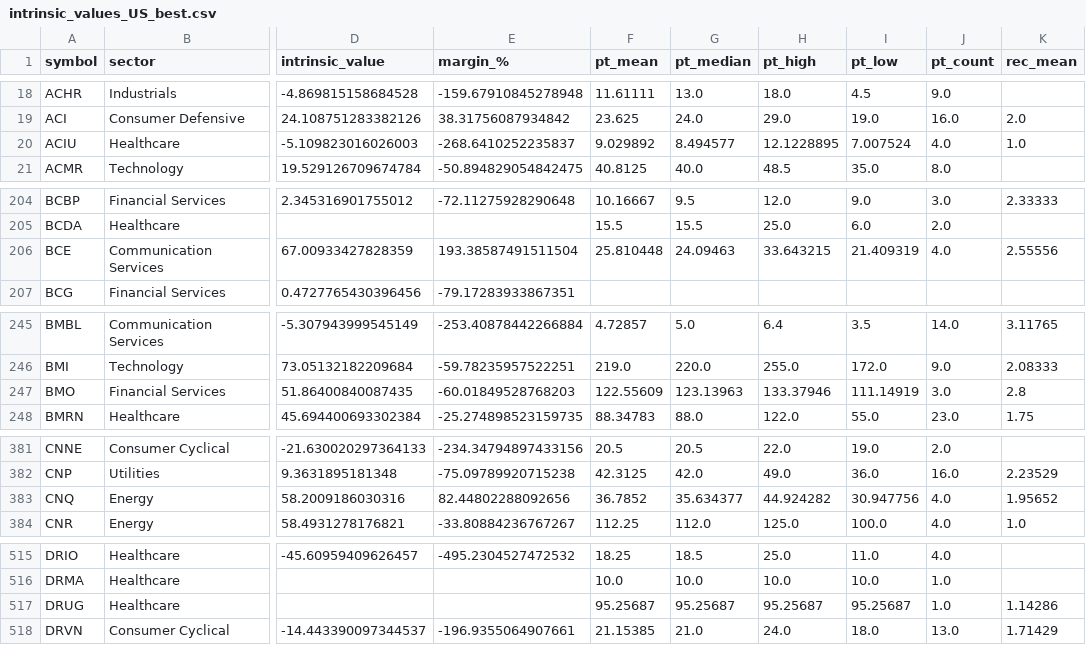
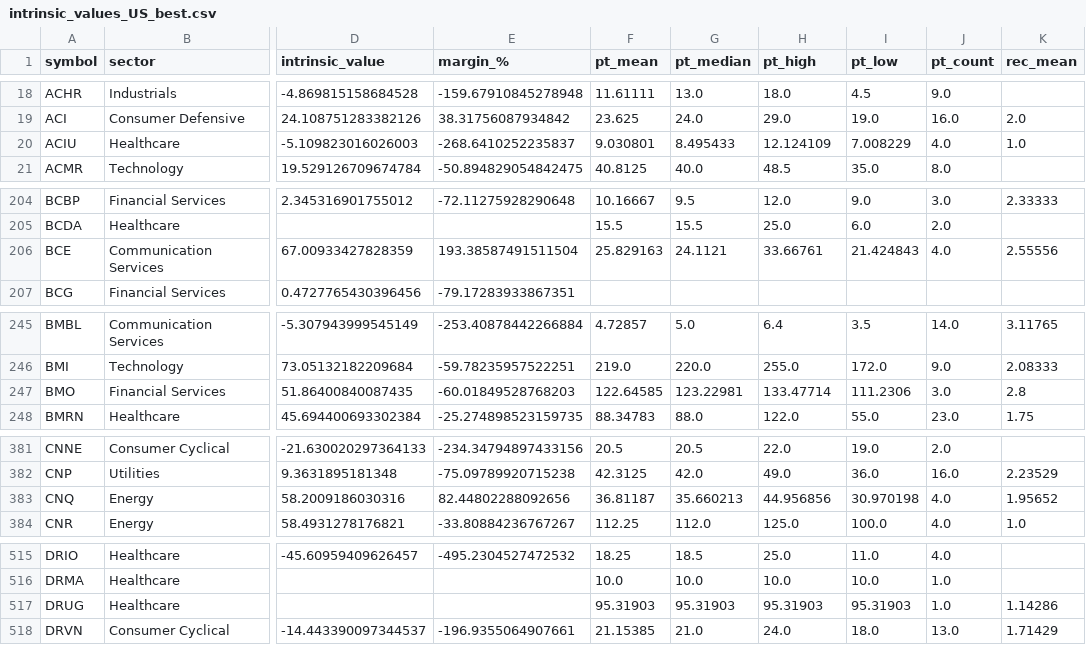
Before and after one commit to babeltechdev/thai-stock-data, a CSV file: intrinsic_values_US_best.csv, drawn as a sheet; only a part is shown, gaps mark what is left out; the diff covers the shown part only; the diff names each change by its address in the sheet, - before the commit and + after, or states it on an @@ line.

```diff
--- a/intrinsic_values_US_best.csv
+++ b/intrinsic_values_US_best.csv
-F20 (pt_mean): 9.029892
+F20 (pt_mean): 9.030801
-G20 (pt_median): 8.494577
+G20 (pt_median): 8.495433
-H20 (pt_high): 12.1228895
+H20 (pt_high): 12.124109
-I20 (pt_low): 7.007524
+I20 (pt_low): 7.008229
-F206 (pt_mean): 25.810448
+F206 (pt_mean): 25.829163
-G206 (pt_median): 24.09463
+G206 (pt_median): 24.1121
-H206 (pt_high): 33.643215
+H206 (pt_high): 33.66761
-I206 (pt_low): 21.409319
+I206 (pt_low): 21.424843
-F247 (pt_mean): 122.55609
+F247 (pt_mean): 122.64585
-G247 (pt_median): 123.13963
+G247 (pt_median): 123.22981
-H247 (pt_high): 133.37946
+H247 (pt_high): 133.47714
-I247 (pt_low): 111.14919
+I247 (pt_low): 111.2306
-F383 (pt_mean): 36.7852
+F383 (pt_mean): 36.81187
-G383 (pt_median): 35.634377
+G383 (pt_median): 35.660213
-H383 (pt_high): 44.924282
+H383 (pt_high): 44.956856
-I383 (pt_low): 30.947756
+I383 (pt_low): 30.970198
-F517 (pt_mean): 95.25687
+F517 (pt_mean): 95.31903
-G517 (pt_median): 95.25687
+G517 (pt_median): 95.31903
-H517 (pt_high): 95.25687
+H517 (pt_high): 95.31903
-I517 (pt_low): 95.25687
+I517 (pt_low): 95.31903
```
Also changed, not shown: 33 edited cells elsewhere in this file, consensus_targets_TH.csv, consensus_targets_US.csv, 6 other files.
